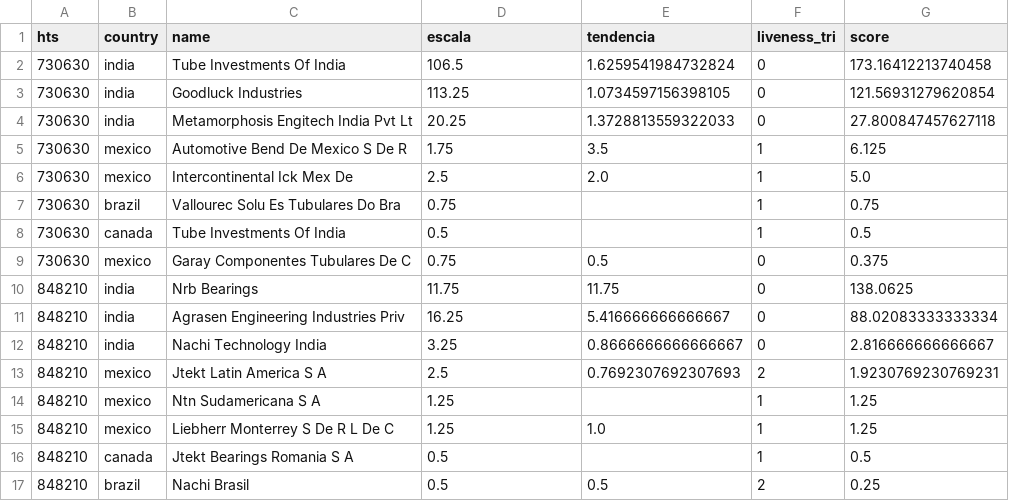
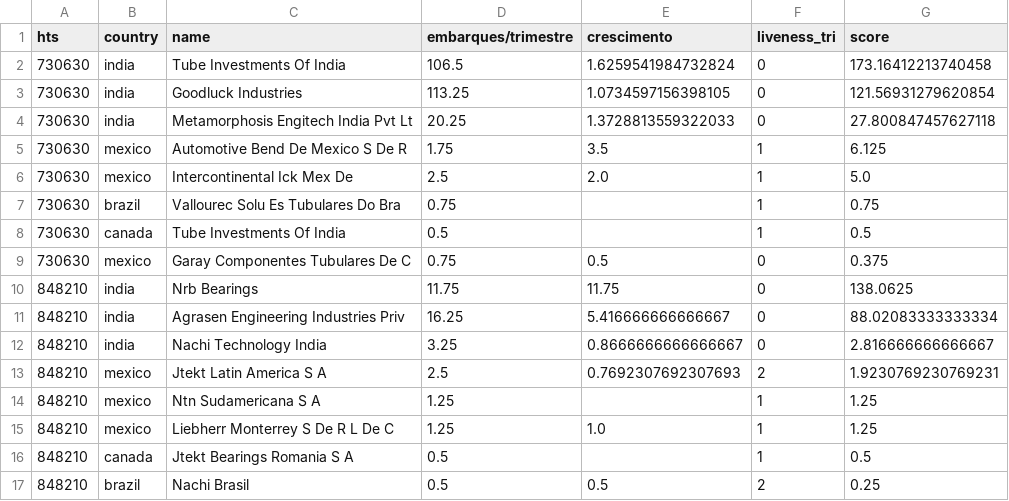
Before and after one commit to newtonepv/Suppliers, a CSV file: suppliers_ranked.csv, drawn as a sheet.

```diff
--- a/suppliers_ranked.csv
+++ b/suppliers_ranked.csv
@@ -1,2 +1,2 @@
-hts,country,name,escala,tendencia,liveness_tri,score
+hts,country,name,embarques/trimestre,crescimento,liveness_tri,score
 730630,india,Tube Investments Of India,106.5,1.6259541984732824,0,173.16412213740458
```
Also changed, not shown: dataweb_scorecard.csv, 3 other files.
